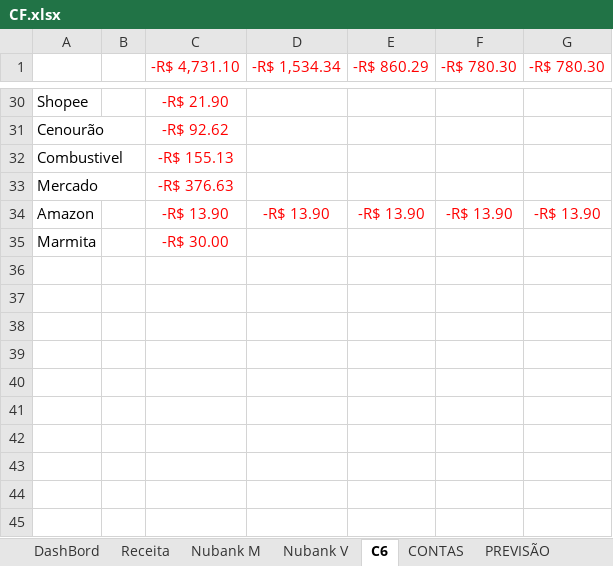
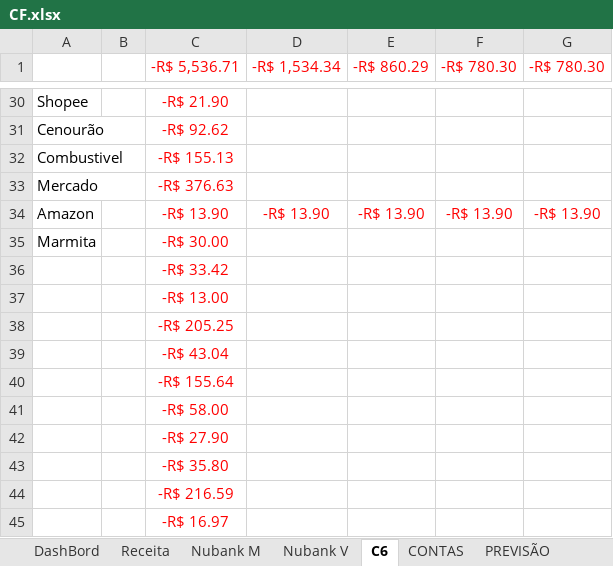
Before and after one commit to marcelodilena/controlefinanceiro, an Excel workbook: CF.xlsx, sheet C6, drawn as a sheet; only a part is shown, gaps mark what is left out; values as stored, in another font and other column widths than the file's, no borders; table styles not drawn; the diff names each change by its address in the sheet, - before the commit and + after, or states it on an @@ line.

```diff
--- a/CF.xlsx (sheet C6)
+++ b/CF.xlsx (sheet C6)
-C1: -R$ 4,731.10
+C1: -R$ 5,536.71
+row 36:  |  | -R$ 33.42
+row 37:  |  | -R$ 13.00
+row 38:  |  | -R$ 205.25
+row 39:  |  | -R$ 43.04
+row 40:  |  | -R$ 155.64
+row 41:  |  | -R$ 58.00
+row 42:  |  | -R$ 27.90
+row 43:  |  | -R$ 35.80
+row 44:  |  | -R$ 216.59
+row 45:  |  | -R$ 16.97
```
Also changed, not shown: sheet Nubank M, sheet DashBord, sheet Nubank V, sheet PREVISÃO, sheet Receita, sheet CONTAS, formulas that keep their value.
